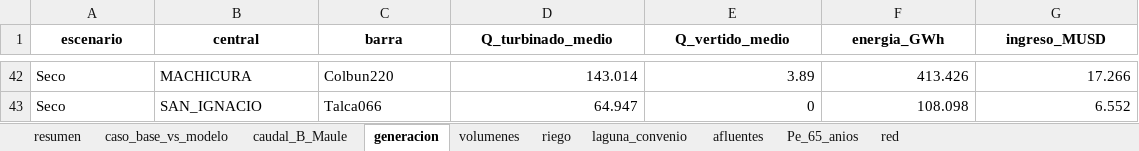
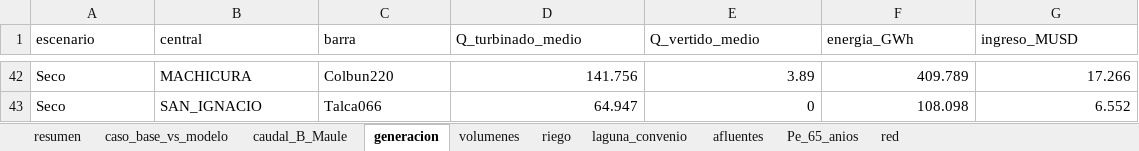
Before and after one commit to Jerrazuriz/Capstone, an Excel workbook: resultados_corrida/resultados_modelo_final_maule.xlsx, sheet generacion, drawn as a sheet; only a part is shown, gaps mark what is left out; values as stored, in another font and other column widths than the file's, no borders; the diff covers the shown part only; the diff names each change by its address in the sheet, - before the commit and + after, or states it on an @@ line.

```diff
--- a/resultados_corrida/resultados_modelo_final_maule.xlsx (sheet generacion)
+++ b/resultados_corrida/resultados_modelo_final_maule.xlsx (sheet generacion)
@@ A1:G1 bold: on → off, alignment: center → left @@
-D42 (Q_turbinado_medio): 143.014
+D42 (Q_turbinado_medio): 141.756
-F42 (energia_GWh): 413.426
+F42 (energia_GWh): 409.789
```
Also changed, not shown: 67 edited cells elsewhere in this sheet, sheet caso_base_vs_modelo, sheet riego, sheet caudal_B_Maule, sheet volumenes, sheet resumen, sheet laguna_convenio, 3 more sheets, resultados_corrida/resultados_65_anios.xlsx, resultados_corrida/sensibilidades_borde.xlsx, 16 other files.
